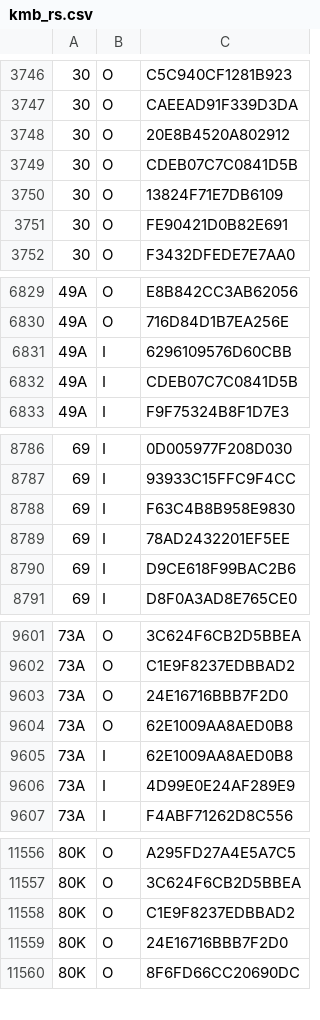
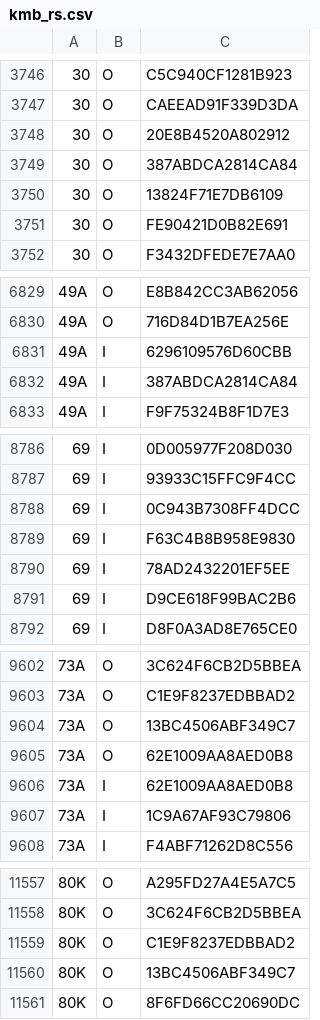
Before and after one commit to emils288/kmb-ctb-data, a CSV file: kmb_rs.csv, drawn as a sheet; only a part is shown, gaps mark what is left out; the diff covers the shown part only.

Commit message:
NAS Auto Sync: kmb_rs.csv

```diff
--- a/kmb_rs.csv
+++ b/kmb_rs.csv
@@ -3748,3 +3748,3 @@
 30,O,20E8B4520A802912
-30,O,CDEB07C7C0841D5B
+30,O,387ABDCA2814CA84
 30,O,13824F71E7DB6109
@@ -6831,3 +6831,3 @@
 49A,I,6296109576D60CBB
-49A,I,CDEB07C7C0841D5B
+49A,I,387ABDCA2814CA84
 49A,I,F9F75324B8F1D7E3
@@ -8787,2 +8787,3 @@
 69,I,93933C15FFC9F4CC
+69,I,0C943B7308FF4DCC
 69,I,F63C4B8B958E9830
@@ -9602,6 +9603,6 @@
 73A,O,C1E9F8237EDBBAD2
-73A,O,24E16716BBB7F2D0
+73A,O,13BC4506ABF349C7
 73A,O,62E1009AA8AED0B8
 73A,I,62E1009AA8AED0B8
-73A,I,4D99E0E24AF289E9
+73A,I,1C9A67AF93C79806
 73A,I,F4ABF71262D8C556
@@ -11558,3 +11559,3 @@
 80K,O,C1E9F8237EDBBAD2
-80K,O,24E16716BBB7F2D0
+80K,O,13BC4506ABF349C7
 80K,O,8F6FD66CC20690DC
```
Also changed, not shown: 13 edited cells elsewhere in this file.
